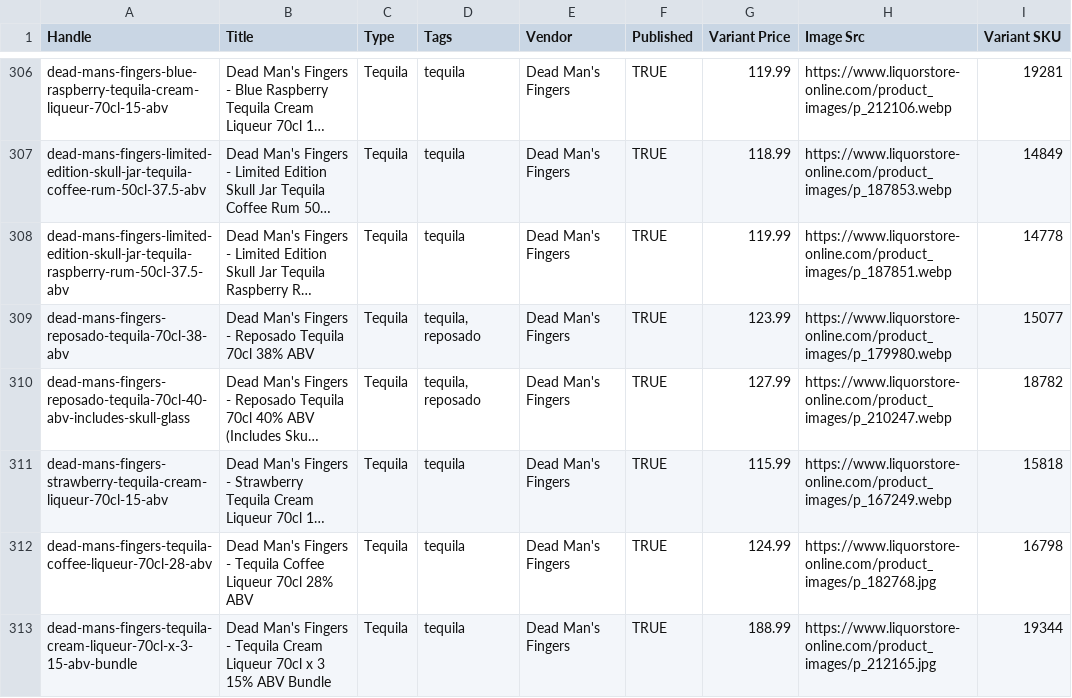
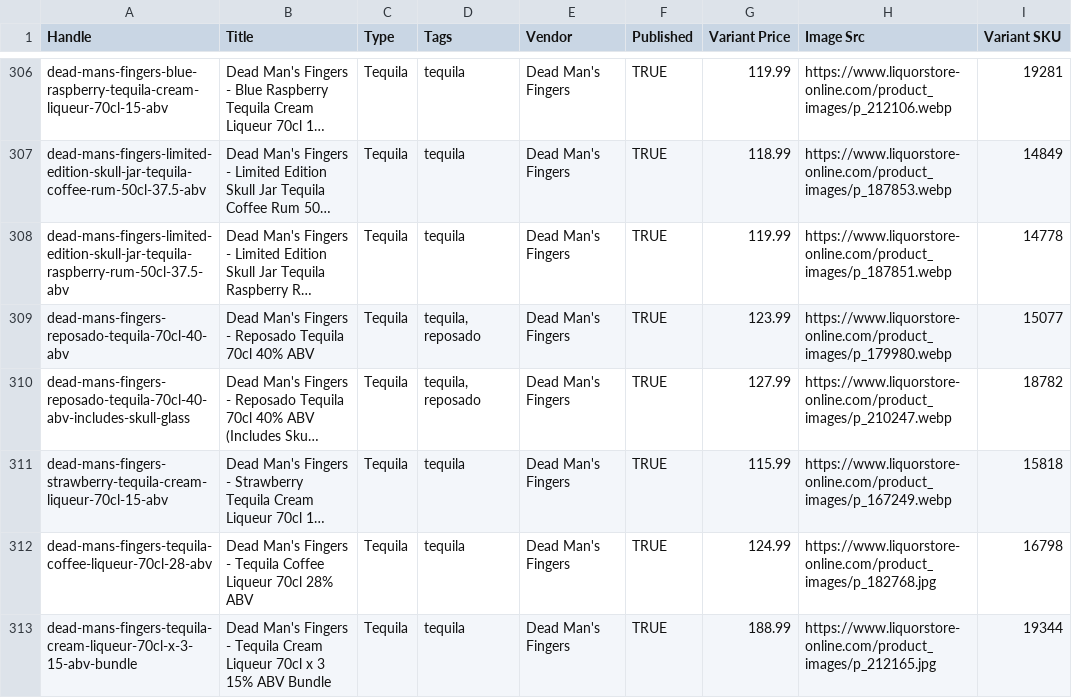
Before and after one commit to Njawnson/tequila-shopify-sync, a CSV file: output/matrixify_update.csv, drawn as a sheet; only a part is shown, gaps mark what is left out; long unchanged cells end in …; the diff covers the shown part only; the diff names each change by its address in the sheet, - before the commit and + after, or states it on an @@ line.

```diff
--- a/output/matrixify_update.csv
+++ b/output/matrixify_update.csv
-A309 (Handle): dead-mans-fingers-reposado-tequila-70cl-38-abv
+A309 (Handle): dead-mans-fingers-reposado-tequila-70cl-40-abv
-B309 (Title): …Tequila 70cl 38% ABV
+B309 (Title): …Tequila 70cl 40% ABV
```
Also changed, not shown: 5 edited cells elsewhere in this file.
